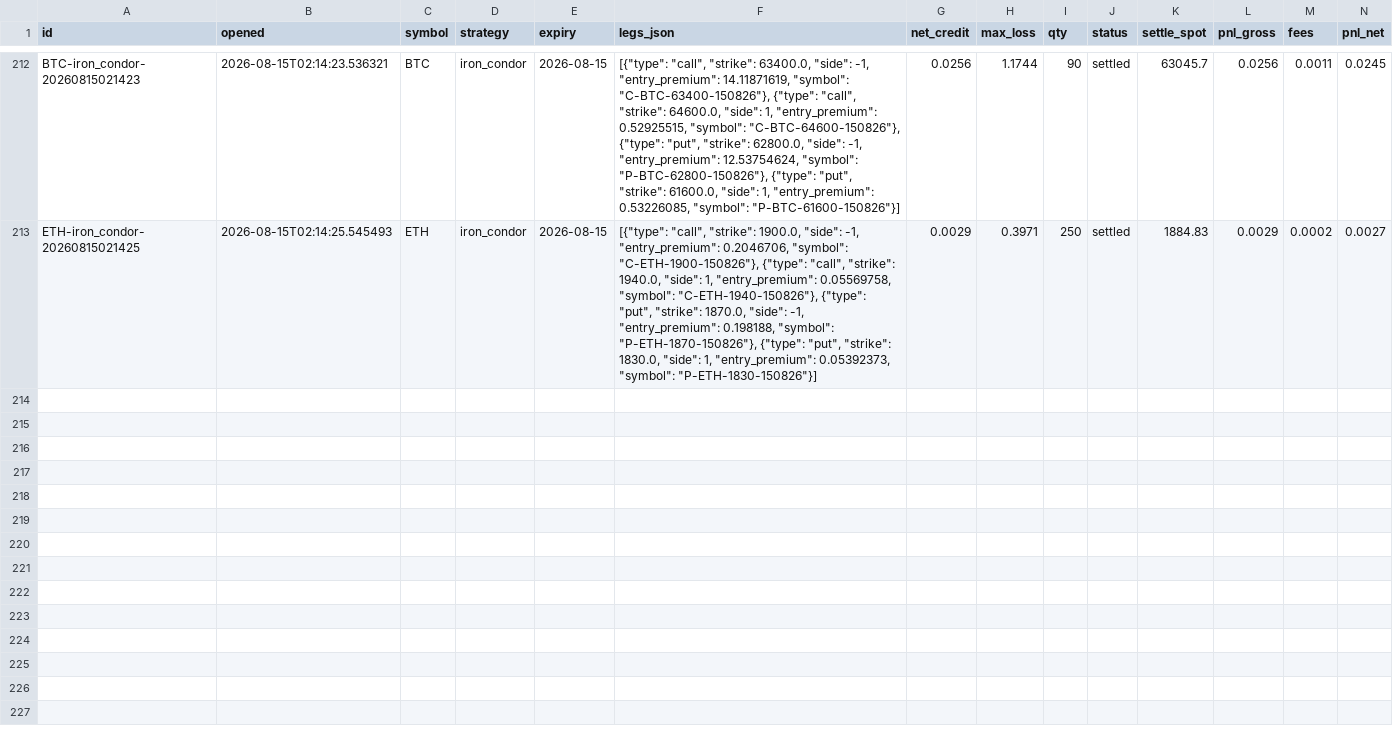
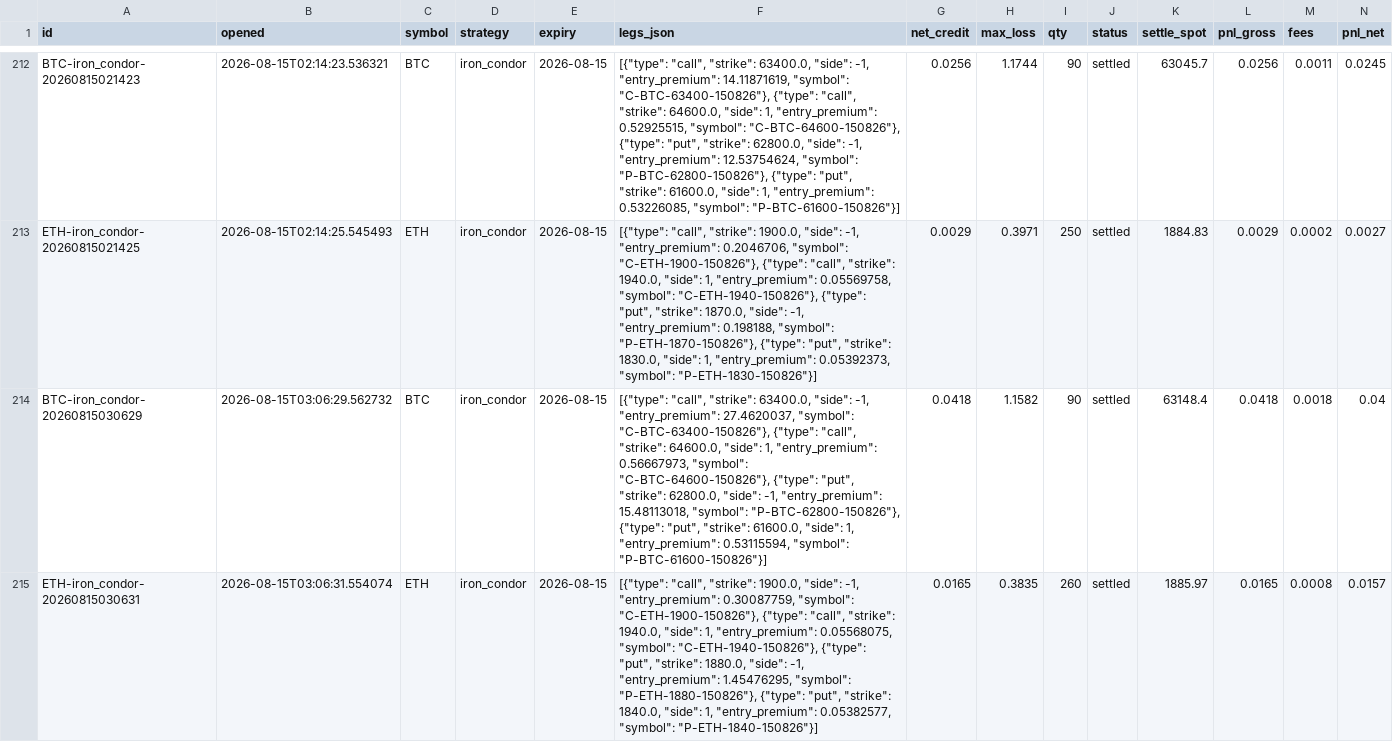
Before and after one commit to Ayushtambi2011/deltahedge-bot, a CSV file: data/paper_trades.csv, drawn as a sheet; only a part is shown, gaps mark what is left out; rows hold the shown columns only; the diff names each change by its address in the sheet, - before the commit and + after, or states it on an @@ line.

Commit message:
entry 2026-08-15T03:06:31Z

```diff
--- a/data/paper_trades.csv
+++ b/data/paper_trades.csv
+row 214: BTC-iron_condor-20260815030629 | 2026-08-15T03:06:29.562732 | BTC | iron_condor | 2026-08-15 | [{"type": "call", "strike": 63400.0, "side": -1, "entry_premium": 27.4620037, "symbol": "C-BTC-63400-150826"}, {"type": "call", "strike": 64600.0, "side": 1, "entry_premium": 0.56667973, "symbol": "C-BTC-64600-150826"}, {"type": "put", "strike": 62800.0, "side": -1, "entry_premium": 15.48113018, "symbol": "P-BTC-62800-150826"}, {"type": "put", "strike": 61600.0, "side": 1, "entry_premium": 0.53115594, "symbol": "P-BTC-61600-150826"}] | 0.0418 | 1.1582 | 90 | settled | 63148.4 | 0.0418 | 0.0018 | 0.04
+row 215: ETH-iron_condor-20260815030631 | 2026-08-15T03:06:31.554074 | ETH | iron_condor | 2026-08-15 | [{"type": "call", "strike": 1900.0, "side": -1, "entry_premium": 0.30087759, "symbol": "C-ETH-1900-150826"}, {"type": "call", "strike": 1940.0, "side": 1, "entry_premium": 0.05568075, "symbol": "C-ETH-1940-150826"}, {"type": "put", "strike": 1880.0, "side": -1, "entry_premium": 1.45476295, "symbol": "P-ETH-1880-150826"}, {"type": "put", "strike": 1840.0, "side": 1, "entry_premium": 0.05382577, "symbol": "P-ETH-1840-150826"}] | 0.0165 | 0.3835 | 260 | settled | 1885.97 | 0.0165 | 0.0008 | 0.0157
```
Also changed, not shown: data/chains/BTC_2026-08-15.csv, data/chains/ETH_2026-08-15.csv, 1 other file.
